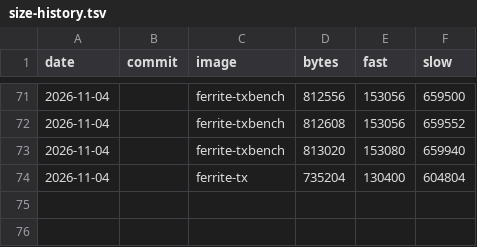
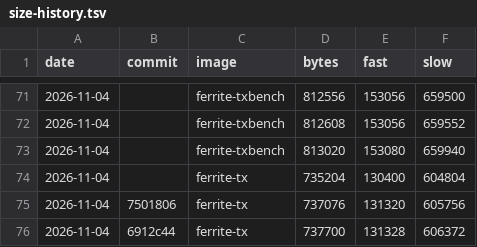
Before and after one commit to DK1DA/FerriteFW, a TSV file: tools/size-history.tsv, drawn as a sheet; only a part is shown, gaps mark what is left out; the diff names each change by its address in the sheet, - before the commit and + after, or states it on an @@ line.

Commit message:
Capture delay in the readback, not a cable-log line from interrupt context (PWR-26.9.1)
The DSP task runs in interrupt context and the log line's formatting lives in
slow flash (tx-bench slowcheck). Now the last and longest squelch-to-capture
times are counters on the decode line, in every build.

Built with the help of AI.

```diff
--- a/tools/size-history.tsv
+++ b/tools/size-history.tsv
+row 75: 2026-11-04 | 7501806 | ferrite-tx | 737076 | 131320 | 605756
+row 76: 2026-11-04 | 6912c44 | ferrite-tx | 737700 | 131328 | 606372
```
Also changed, not shown: 5 other files.
